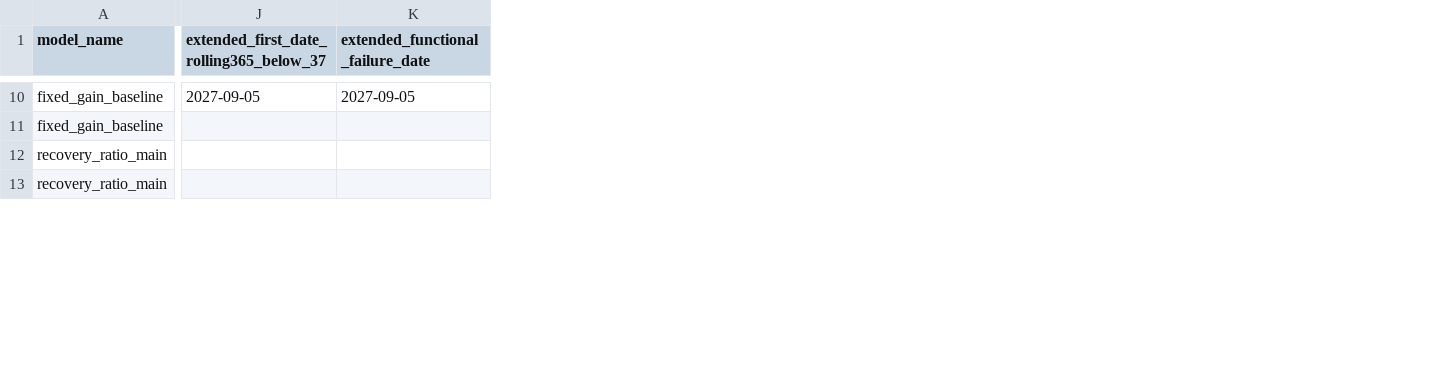
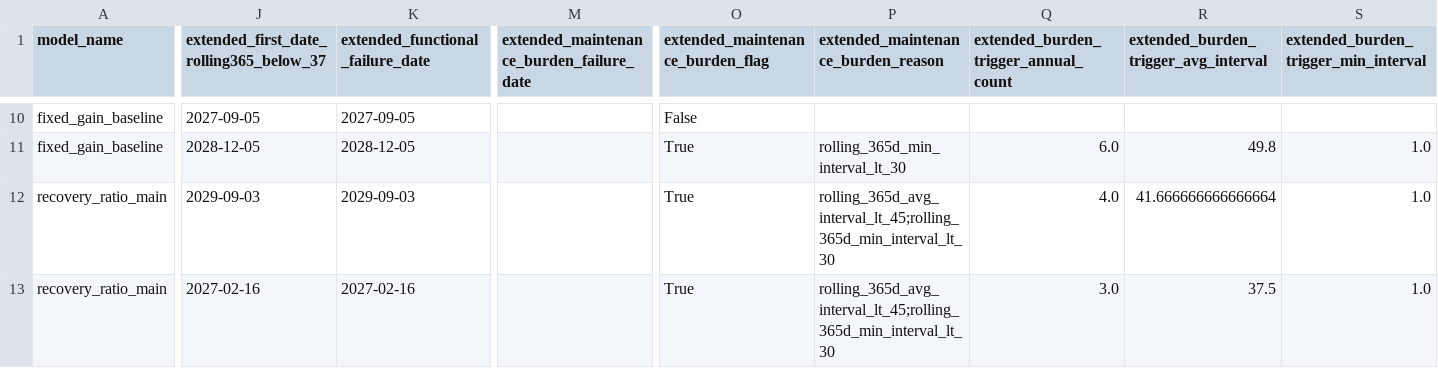
Before and after one commit to kernel0627/test, a CSV file: v2/q_2/tables/表07_长期外推参考表.csv, drawn as a sheet; only a part is shown, gaps mark what is left out; the diff covers the shown part only; the diff names each change by its address in the sheet, - before the commit and + after, or states it on an @@ line.

```diff
--- a/v2/q_2/tables/表07_长期外推参考表.csv
+++ b/v2/q_2/tables/表07_长期外推参考表.csv
+column M, row 1: extended_maintenance_burden_failure_date
+column O (extended_maintenance_burden_flag), rows 10-13: False | True | True | True
+column P, row 1: extended_maintenance_burden_reason; rows 11-13: rolling_365d_min_interval_lt_30 | rolling_365d_avg_interval_lt_45;rolling_365d_min_interval_lt_30 | rolling_365d_avg_interval_lt_45;rolling_365d_min_interval_lt_30
+column Q, row 1: extended_burden_trigger_annual_count; rows 11-13: 6.0 | 4.0 | 3.0
+column R, row 1: extended_burden_trigger_avg_interval; rows 11-13: 49.8 | 41.666666666666664 | 37.5
+column S, row 1: extended_burden_trigger_min_interval; rows 11-13: all 1.0
-J11: (empty)
+J11: 2028-12-05
-K11 (extended_functional_failure_date): (empty)
+K11 (extended_functional_failure_date): 2028-12-05
-J12: (empty)
+J12: 2029-09-03
-K12 (extended_functional_failure_date): (empty)
+K12 (extended_functional_failure_date): 2029-09-03
-J13: (empty)
+J13: 2027-02-16
-K13 (extended_functional_failure_date): (empty)
+K13 (extended_functional_failure_date): 2027-02-16
```
Also changed, not shown: 119 edited cells elsewhere in this file, v2/q_2/tables/表06_模型对比汇总表.csv, v2/q_2/tables/表08_寿命过长诊断表.csv, 8 other files.
